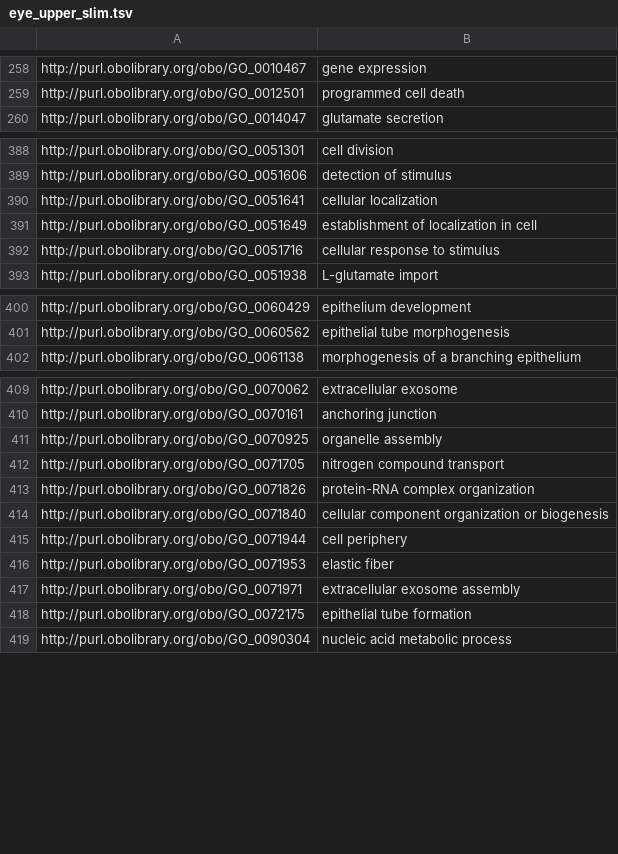
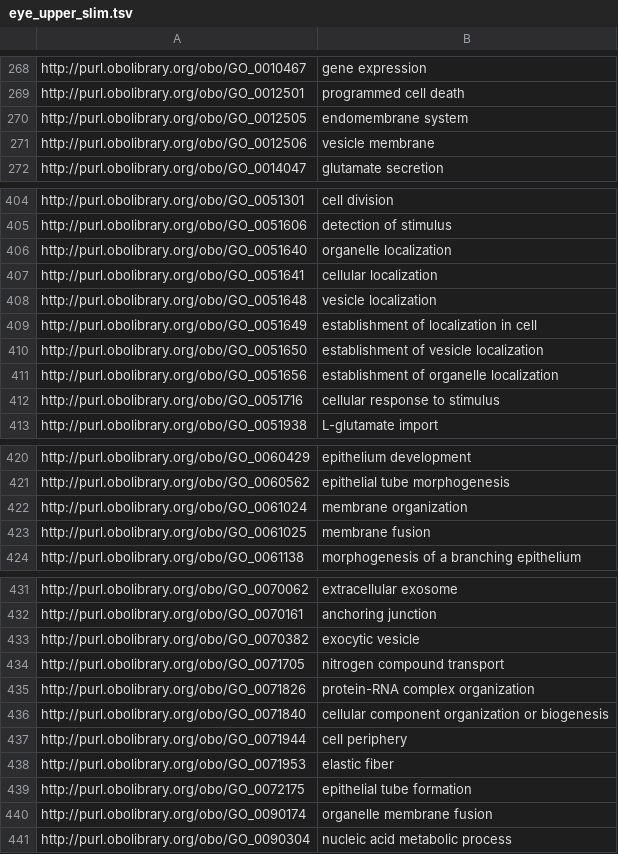
Before and after one commit to obophenotype/cell-ontology, a TSV file: src/ontology/subsets/eye_upper_slim.tsv, drawn as a sheet; only a part is shown, gaps mark what is left out; the diff covers the shown part only.

```diff
--- a/src/ontology/subsets/eye_upper_slim.tsv
+++ b/src/ontology/subsets/eye_upper_slim.tsv
@@ -259,2 +269,4 @@ http://purl.obolibrary.org/obo/GO_0010467	gene expression
 http://purl.obolibrary.org/obo/GO_0012501	programmed cell death
+http://purl.obolibrary.org/obo/GO_0012505	endomembrane system
+http://purl.obolibrary.org/obo/GO_0012506	vesicle membrane
 http://purl.obolibrary.org/obo/GO_0014047	glutamate secretion
@@ -389,4 +405,8 @@ http://purl.obolibrary.org/obo/GO_0051301	cell division
 http://purl.obolibrary.org/obo/GO_0051606	detection of stimulus
+http://purl.obolibrary.org/obo/GO_0051640	organelle localization
 http://purl.obolibrary.org/obo/GO_0051641	cellular localization
+http://purl.obolibrary.org/obo/GO_0051648	vesicle localization
 http://purl.obolibrary.org/obo/GO_0051649	establishment of localization in cell
+http://purl.obolibrary.org/obo/GO_0051650	establishment of vesicle localization
+http://purl.obolibrary.org/obo/GO_0051656	establishment of organelle localization
 http://purl.obolibrary.org/obo/GO_0051716	cellular response to stimulus
@@ -401,2 +421,4 @@ http://purl.obolibrary.org/obo/GO_0060429	epithelium development
 http://purl.obolibrary.org/obo/GO_0060562	epithelial tube morphogenesis
+http://purl.obolibrary.org/obo/GO_0061024	membrane organization
+http://purl.obolibrary.org/obo/GO_0061025	membrane fusion
 http://purl.obolibrary.org/obo/GO_0061138	morphogenesis of a branching epithelium
@@ -410,3 +432,3 @@ http://purl.obolibrary.org/obo/GO_0070062	extracellular exosome
 http://purl.obolibrary.org/obo/GO_0070161	anchoring junction
-http://purl.obolibrary.org/obo/GO_0070925	organelle assembly
+http://purl.obolibrary.org/obo/GO_0070382	exocytic vesicle
 http://purl.obolibrary.org/obo/GO_0071705	nitrogen compound transport
@@ -416,4 +438,4 @@ http://purl.obolibrary.org/obo/GO_0071944	cell periphery
 http://purl.obolibrary.org/obo/GO_0071953	elastic fiber
-http://purl.obolibrary.org/obo/GO_0071971	extracellular exosome assembly
 http://purl.obolibrary.org/obo/GO_0072175	epithelial tube formation
+http://purl.obolibrary.org/obo/GO_0090174	organelle membrane fusion
 http://purl.obolibrary.org/obo/GO_0090304	nucleic acid metabolic process
```
Also changed, not shown: 24 added rows, 7 removed rows and 7 edited cells elsewhere in this file, src/ontology/subsets/general_cell_types_upper_slim.tsv, src/ontology/subsets/kidney_upper_slim.tsv, 34 other files.
